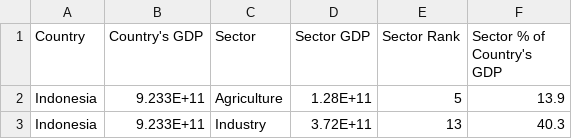
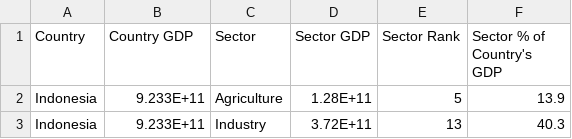
Before and after one commit to aflahamarlyadi/FIT3179-Assignment2, a CSV file: data/treemap.csv, drawn as a sheet; only a part is shown.

Commit message:
Update treemap data

```diff
--- a/data/treemap.csv
+++ b/data/treemap.csv
@@ -1,2 +1,2 @@
-Country,Country's GDP,Sector,Sector GDP,Sector Rank,Sector % of Country's GDP
+Country,Country GDP,Sector,Sector GDP,Sector Rank,Sector % of Country's GDP
 Indonesia,9.233E+11,Agriculture,1.28E+11,5,13.9
```
